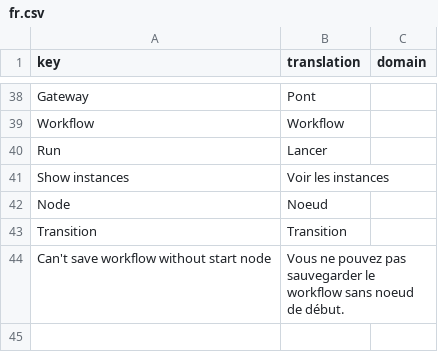
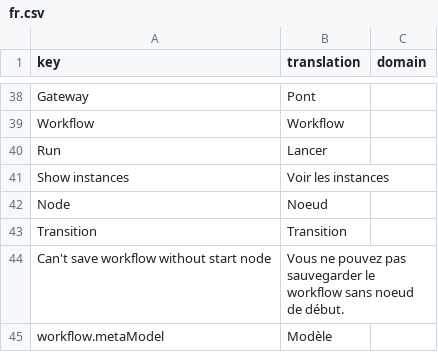
Before and after one commit to axelor/axelor-open-platform, a CSV file: axelor-wkf/src/main/resources/i18n/fr.csv, drawn as a sheet; only a part is shown, gaps mark what is left out; the diff names each change by its address in the sheet, - before the commit and + after, or states it on an @@ line.

Commit message:
Update translations.

```diff
--- a/axelor-wkf/src/main/resources/i18n/fr.csv
+++ b/axelor-wkf/src/main/resources/i18n/fr.csv
+row 45: workflow.metaModel | Modèle
```
Also changed, not shown: axelor-wkf/src/main/resources/i18n/en.csv.
